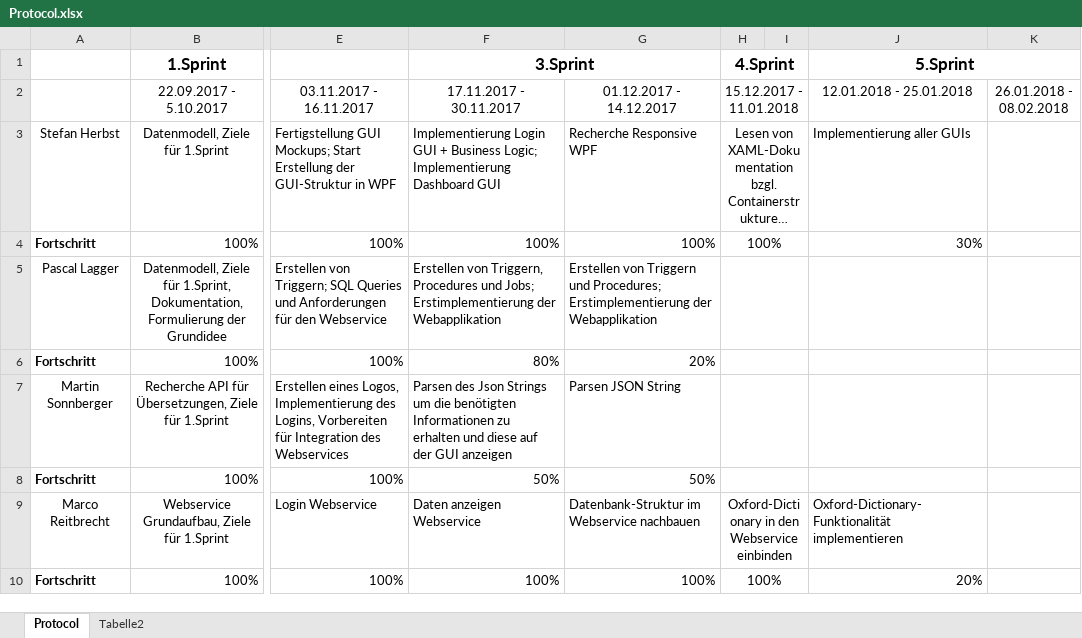
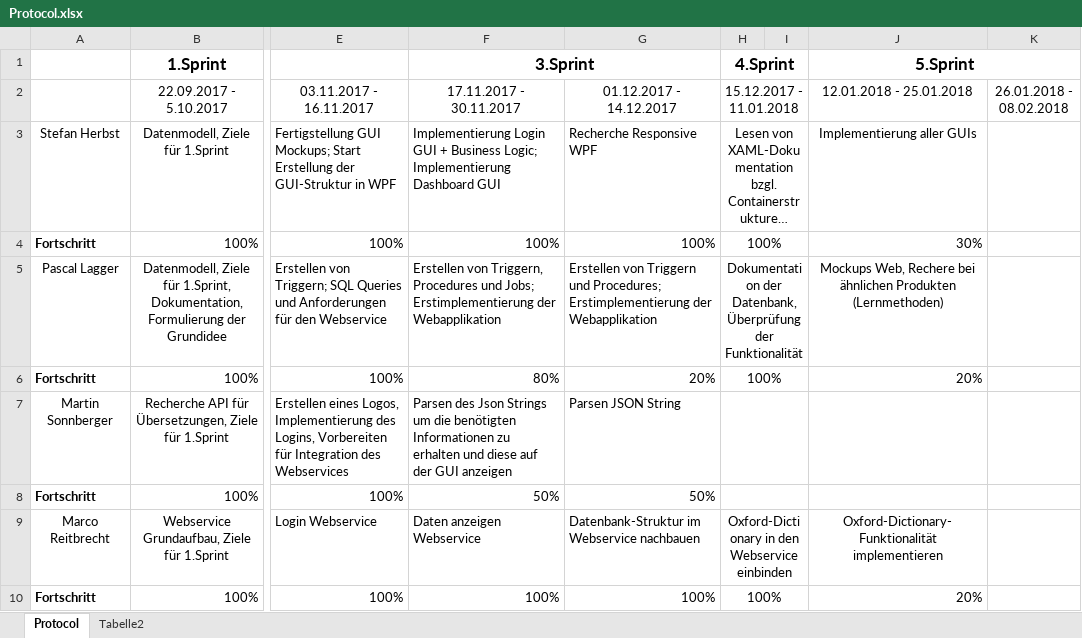
Before and after one commit to herbsts/BSD_Project, an Excel workbook: doku/Protocol.xlsx, sheet Protocol, drawn as a sheet; only a part is shown, gaps mark what is left out; long unchanged cells end in …; values as stored, in another font and other column widths than the file's, no borders; conditional formats not drawn; the diff names each change by its address in the sheet, - before the commit and + after, or states it on an @@ line.

Commit message:
adapted protocol

```diff
--- a/doku/Protocol.xlsx (sheet Protocol)
+++ b/doku/Protocol.xlsx (sheet Protocol)
-J3 alignment: left
+J3 alignment: center
-H5 (15.12.2017 - 11.01.2018): (empty)
+H5 (15.12.2017 - 11.01.2018): Dokumentation der Datenbank, Überprüfung der Funktionalität
-J5 (12.01.2018 - 25.01.2018): (empty)
+J5 (12.01.2018 - 25.01.2018): Mockups Web, Rechere bei ähnlichen Produkten (Lernmethoden)
-H6 (15.12.2017 - 11.01.2018): (empty)
+H6 (15.12.2017 - 11.01.2018): 100%
-J6 (12.01.2018 - 25.01.2018): (empty)
+J6 (12.01.2018 - 25.01.2018): 20%
-J9 alignment: left
+J9 alignment: center
```
